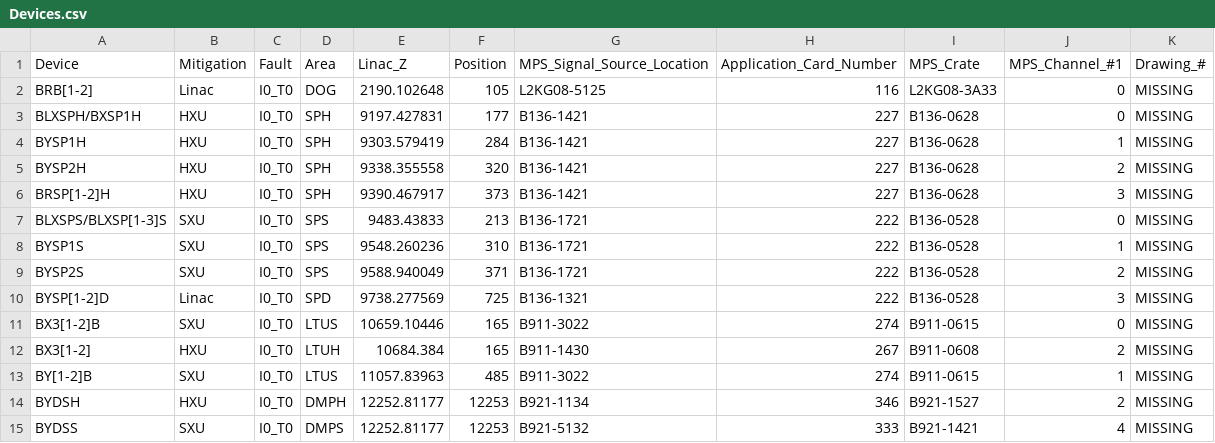
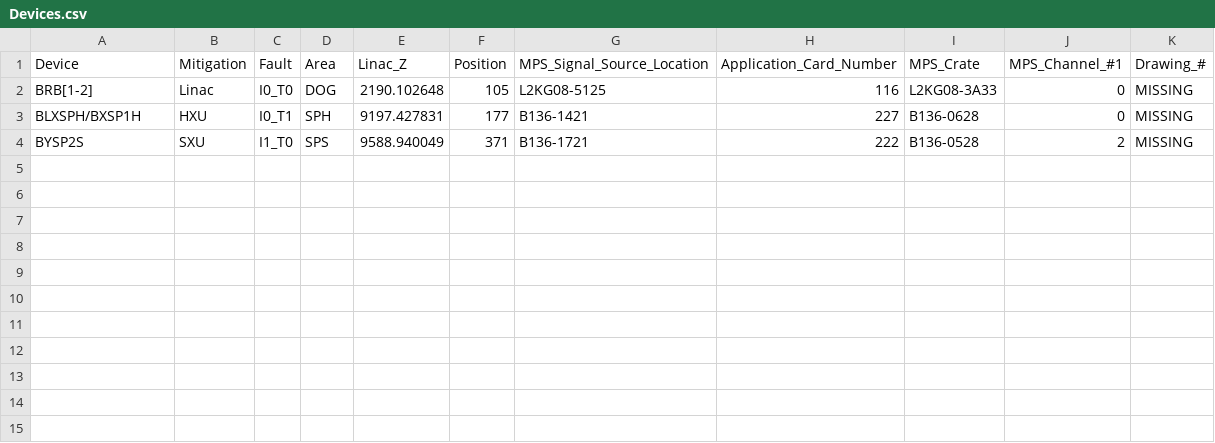
Before and after one commit to slaclab/mps_database, a CSV file: import/BEND/Devices.csv, drawn as a sheet.

Commit message:
Reducing number of faults for analog devices, there is one fault per integrator - same as bypass

```diff
--- a/import/BEND/Devices.csv
+++ b/import/BEND/Devices.csv
@@ -2,14 +2,3 @@ Device,Mitigation,Fault,Area,Linac_Z,Position,MPS_Signal_Source_Location,Applica
 BRB[1-2],Linac,I0_T0,DOG,2190.102648,105,L2KG08-5125,116,L2KG08-3A33,0,MISSING
-BLXSPH/BXSP1H,HXU,I0_T0,SPH,9197.427831,177,B136-1421,227,B136-0628,0,MISSING
-BYSP1H,HXU,I0_T0,SPH,9303.579419,284,B136-1421,227,B136-0628,1,MISSING
-BYSP2H,HXU,I0_T0,SPH,9338.355558,320,B136-1421,227,B136-0628,2,MISSING
-BRSP[1-2]H,HXU,I0_T0,SPH,9390.467917,373,B136-1421,227,B136-0628,3,MISSING
-BLXSPS/BLXSP[1-3]S,SXU,I0_T0,SPS,9483.43833,213,B136-1721,222,B136-0528,0,MISSING
-BYSP1S,SXU,I0_T0,SPS,9548.260236,310,B136-1721,222,B136-0528,1,MISSING
-BYSP2S,SXU,I0_T0,SPS,9588.940049,371,B136-1721,222,B136-0528,2,MISSING
-BYSP[1-2]D,Linac,I0_T0,SPD,9738.277569,725,B136-1321,222,B136-0528,3,MISSING
-BX3[1-2]B,SXU,I0_T0,LTUS,10659.10446,165,B911-3022,274,B911-0615,0,MISSING
-BX3[1-2],HXU,I0_T0,LTUH,10684.384,165,B911-1430,267,B911-0608,2,MISSING
-BY[1-2]B,SXU,I0_T0,LTUS,11057.83963,485,B911-3022,274,B911-0615,1,MISSING
-BYDSH,HXU,I0_T0,DMPH,12252.81177,12253,B921-1134,346,B921-1527,2,MISSING
-BYDSS,SXU,I0_T0,DMPS,12252.81177,12253,B921-5132,333,B921-1421,4,MISSING
+BLXSPH/BXSP1H,HXU,I0_T1,SPH,9197.427831,177,B136-1421,227,B136-0628,0,MISSING
+BYSP2S,SXU,I1_T0,SPS,9588.940049,371,B136-1721,222,B136-0528,2,MISSING
```
Also changed, not shown: import/PROF/Devices.csv, 8 other files.
